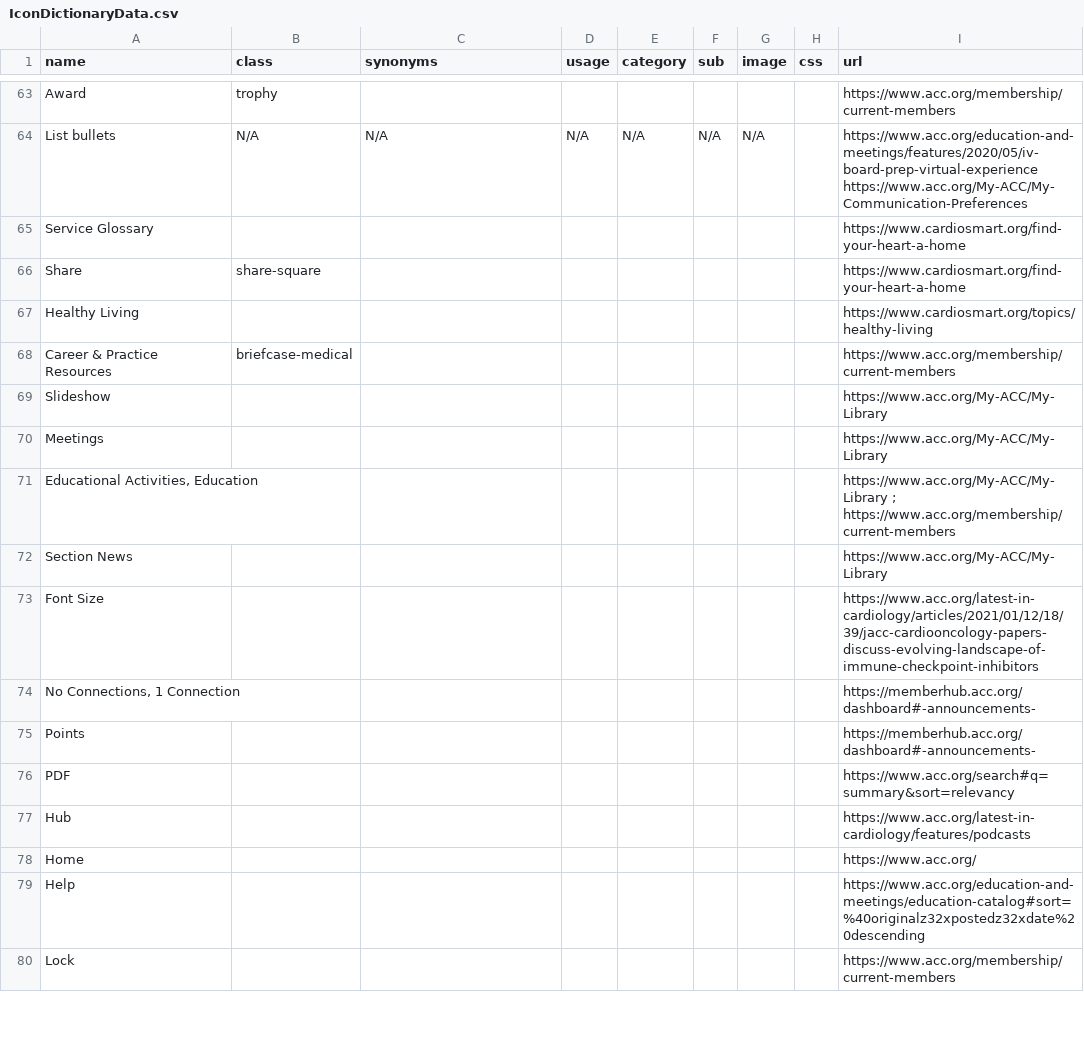
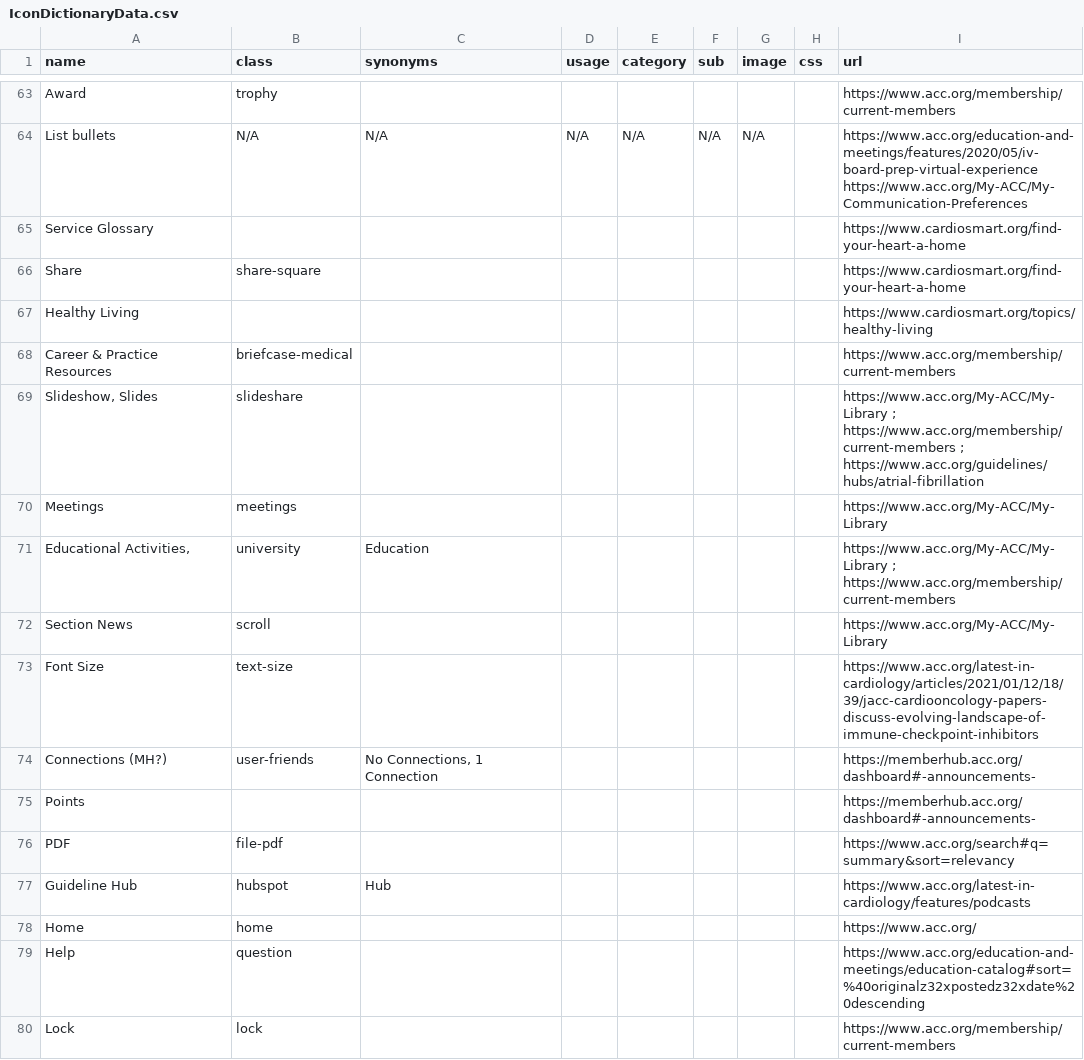
Before and after one commit to ACC-Style/IconDictionary, a CSV file: _data/IconDictionaryData.csv, drawn as a sheet; only a part is shown, gaps mark what is left out; the diff covers the shown part only.

Commit message:
Data Update
Updated data and Memberhub.

```diff
--- a/_data/IconDictionaryData.csv
+++ b/_data/IconDictionaryData.csv
@@ -68,13 +68,13 @@ Healthy Living,,,,,,,,https://www.cardiosmart.org/topics/healthy-living
 Career & Practice Resources,briefcase-medical,,,,,,,https://www.acc.org/membership/current-members 
-Slideshow,,,,,,,,https://www.acc.org/My-ACC/My-Library 
-Meetings,,,,,,,,https://www.acc.org/My-ACC/My-Library 
-"Educational Activities, Education",,,,,,,,https://www.acc.org/My-ACC/My-Library ; https://www.acc.org/membership/current-members 
-Section News,,,,,,,,https://www.acc.org/My-ACC/My-Library 
-Font Size,,,,,,,,https://www.acc.org/latest-in-cardiology/articles/2021/01/12/18/39/jacc-cardiooncology-papers-discuss-evolving-landscape-of-immune-checkpoint-inhibitors 
-"No Connections, 1 Connection",,,,,,,,https://memberhub.acc.org/dashboard#-announcements- 
+"Slideshow, Slides",slideshare,,,,,,,https://www.acc.org/My-ACC/My-Library ; https://www.acc.org/membership/current-members ; https://www.acc.org/guidelines/hubs/atrial-fibrillation 
+Meetings,meetings,,,,,,,https://www.acc.org/My-ACC/My-Library 
+"Educational Activities, ",university,Education,,,,,,https://www.acc.org/My-ACC/My-Library ; https://www.acc.org/membership/current-members 
+Section News,scroll,,,,,,,https://www.acc.org/My-ACC/My-Library 
+Font Size,text-size,,,,,,,https://www.acc.org/latest-in-cardiology/articles/2021/01/12/18/39/jacc-cardiooncology-papers-discuss-evolving-landscape-of-immune-checkpoint-inhibitors 
+Connections (MH?),user-friends,"No Connections, 1 Connection",,,,,,https://memberhub.acc.org/dashboard#-announcements- 
 Points,,,,,,,,https://memberhub.acc.org/dashboard#-announcements- 
-PDF,,,,,,,,https://www.acc.org/search#q=summary&sort=relevancy 
-Hub,,,,,,,,https://www.acc.org/latest-in-cardiology/features/podcasts 
-Home,,,,,,,,https://www.acc.org/ 
-Help,,,,,,,,https://www.acc.org/education-and-meetings/education-catalog#sort=%40originalz32xpostedz32xdate%20descending 
-Lock,,,,,,,,https://www.acc.org/membership/current-members 
+PDF,file-pdf,,,,,,,https://www.acc.org/search#q=summary&sort=relevancy 
+Guideline Hub,hubspot,Hub,,,,,,https://www.acc.org/latest-in-cardiology/features/podcasts 
+Home,home,,,,,,,https://www.acc.org/ 
+Help,question,,,,,,,https://www.acc.org/education-and-meetings/education-catalog#sort=%40originalz32xpostedz32xdate%20descending 
+Lock,lock,,,,,,,https://www.acc.org/membership/current-members 
```
Also changed, not shown: 6 added rows and 29 edited cells elsewhere in this file, 1 other file.
